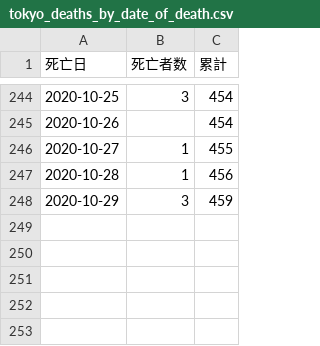
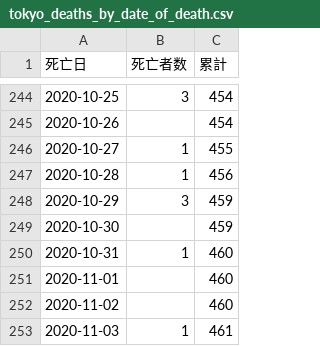
Before and after one commit to CalicoKater/covid-19, a CSV file: tokyo_deaths_by_date_of_death.csv, drawn as a sheet; only a part is shown, gaps mark what is left out; the diff names each change by its address in the sheet, - before the commit and + after, or states it on an @@ line.

Commit message:
tokyo update

```diff
--- a/tokyo_deaths_by_date_of_death.csv
+++ b/tokyo_deaths_by_date_of_death.csv
+row 249: 2020-10-30 |  | 459
+row 250: 2020-10-31 | 1 | 460
+row 251: 2020-11-01 |  | 460
+row 252: 2020-11-02 |  | 460
+row 253: 2020-11-03 | 1 | 461
```
Also changed, not shown: tokyo_daily_positive_detail.csv, tokyo_positive_by_confirmed.csv, 3 other files.
